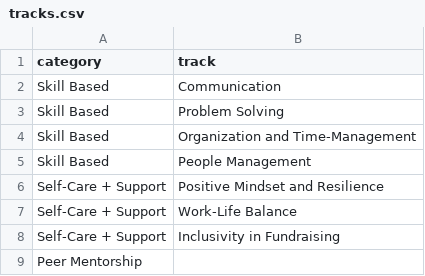
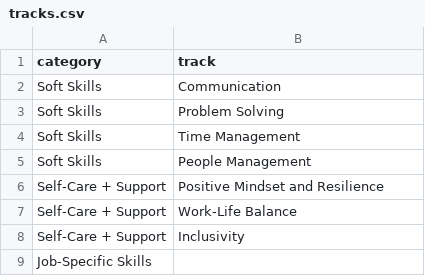
Before and after one commit to bloukanov/mentorship-program, a CSV file: tracks.csv, drawn as a sheet.

Commit message:
update based on Julias comments

```diff
--- a/tracks.csv
+++ b/tracks.csv
@@ -1,9 +1,9 @@
 category,track
-Skill Based,Communication
-Skill Based,Problem Solving
-Skill Based,Organization and Time-Management
-Skill Based,People Management
+Soft Skills,Communication
+Soft Skills,Problem Solving
+Soft Skills,Time Management
+Soft Skills,People Management
 Self-Care + Support,Positive Mindset and Resilience
 Self-Care + Support,Work-Life Balance
-Self-Care + Support,Inclusivity in Fundraising
-Peer Mentorship,
+Self-Care + Support,Inclusivity
+Job-Specific Skills,
```
Also changed, not shown: 3 other files.
